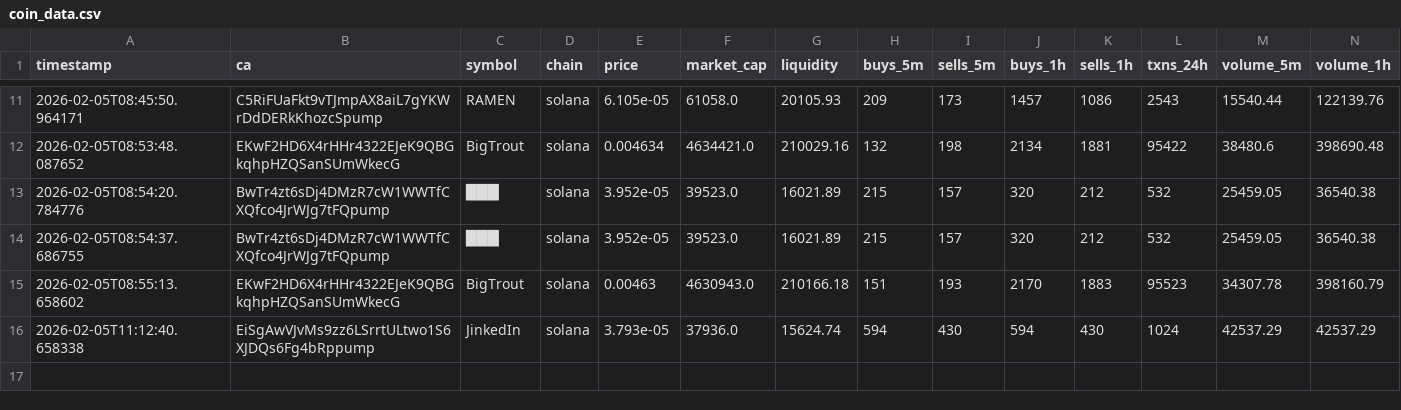
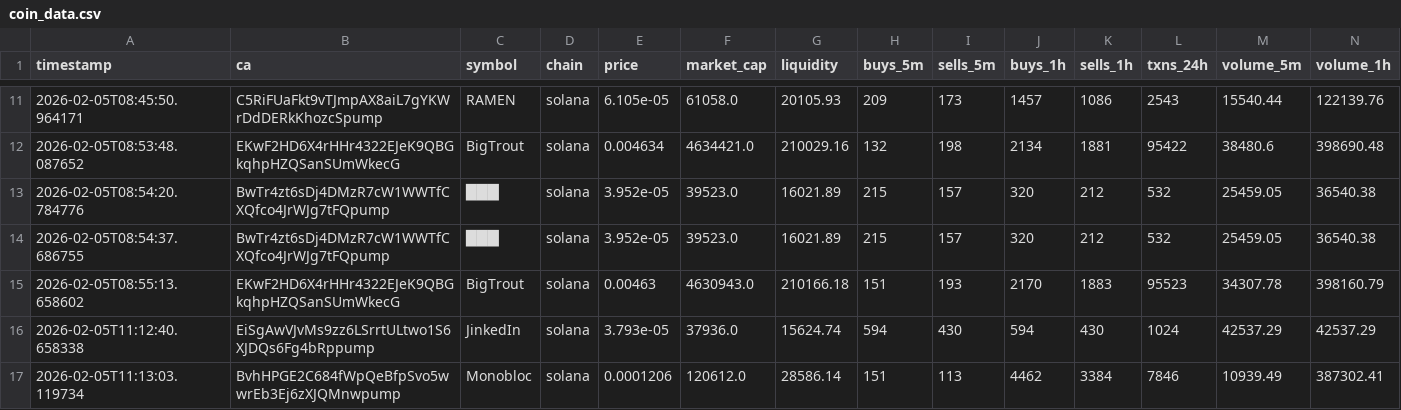
Before and after one commit to chandanm-cpu/meme-trading-tool, a CSV file: coin_data.csv, drawn as a sheet; only a part is shown, gaps mark what is left out; rows hold the shown columns only; the diff names each change by its address in the sheet, - before the commit and + after, or states it on an @@ line.

Commit message:
update data

```diff
--- a/coin_data.csv
+++ b/coin_data.csv
+row 17: 2026-02-05T11:13:03.119734 | BvhHPGE2C684fWpQeBfpSvo5wwrEb3Ej6zXJQMnwpump | Monobloc | solana | 0.0001206 | 120612.0 | 28586.14 | 151 | 113 | 4462 | 3384 | 7846 | 10939.49 | 387302.41
```
